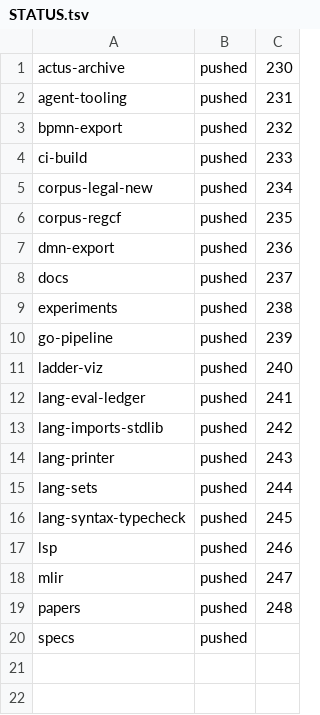
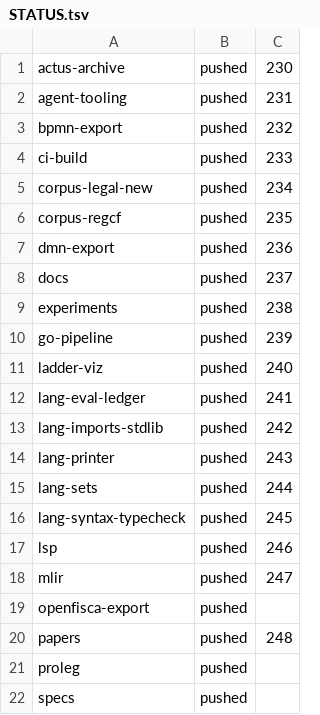
Before and after one commit to legalese/l4-ide, a TSV file: .pr-split/STATUS.tsv, drawn as a sheet.

```diff
--- a/.pr-split/STATUS.tsv
+++ b/.pr-split/STATUS.tsv
@@ -18,3 +18,5 @@ lsp	pushed	246
 mlir	pushed	247
+openfisca-export	pushed	
 papers	pushed	248
+proleg	pushed	
 specs	pushed	
```
Also changed, not shown: 1 other file.
